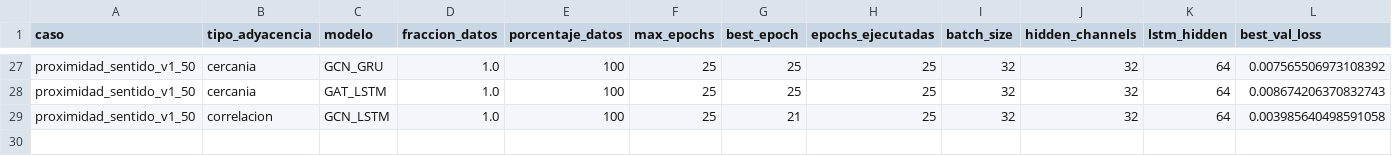
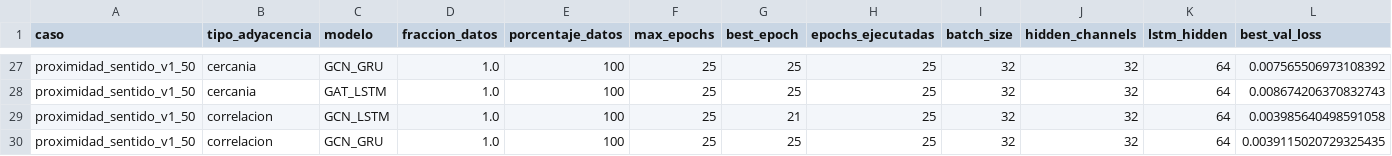
Before and after one commit to maisaarial/prediccion-congestion-trafico-gnn, a CSV file: results/experimentos_epocas_datos/run_20260518_131858/resultados_completos.csv, drawn as a sheet; only a part is shown, gaps mark what is left out; rows hold the shown columns only; the diff names each change by its address in the sheet, - before the commit and + after, or states it on an @@ line.

Commit message:
avance experimento: run_20260518_131858

```diff
--- a/results/experimentos_epocas_datos/run_20260518_131858/resultados_completos.csv
+++ b/results/experimentos_epocas_datos/run_20260518_131858/resultados_completos.csv
+row 30: proximidad_sentido_v1_50 | correlacion | GCN_GRU | 1.0 | 100 | 25 | 25 | 25 | 32 | 32 | 64 | 0.0039115020729325435
```
Also changed, not shown: 7 other files.
